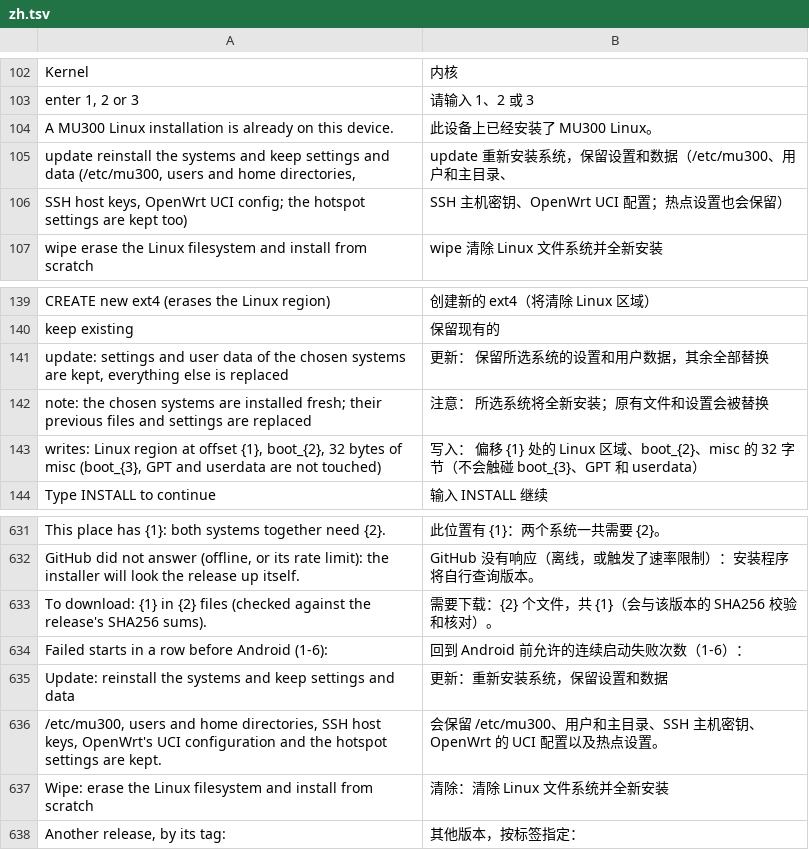
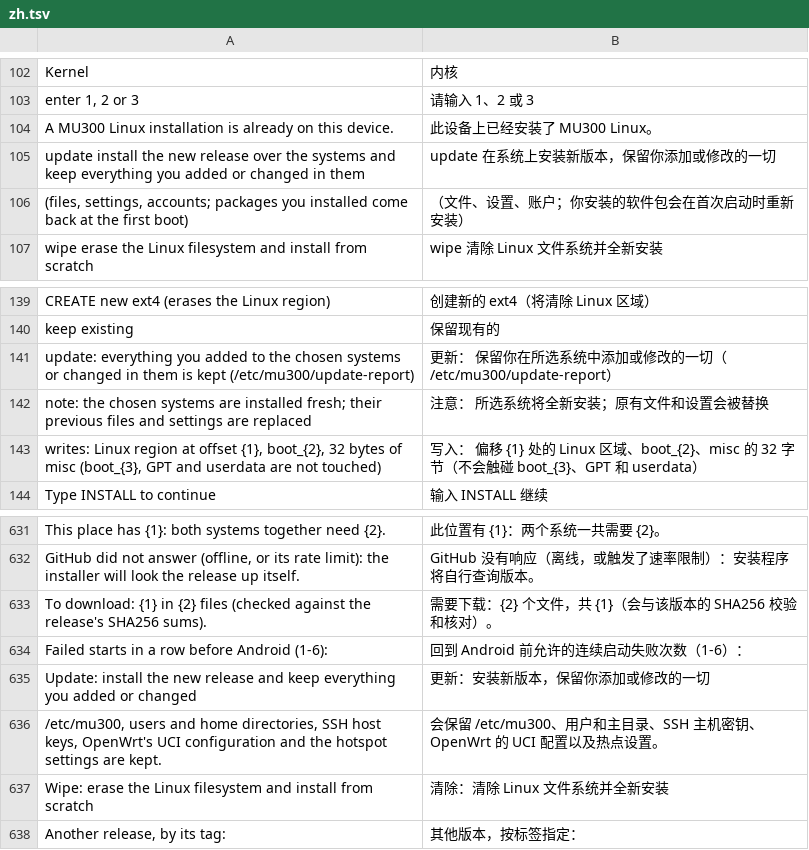
Before and after one commit to liuwang97/mu300-wrt, a TSV file: i18n/zh.tsv, drawn as a sheet; only a part is shown, gaps mark what is left out; removed rows and columns are numbered as before the commit, all else as after; the diff names each change by its address in the sheet, - before the commit and + after, or states it on an @@ line.

```diff
--- a/i18n/zh.tsv
+++ b/i18n/zh.tsv
-row 105: update reinstall the systems and keep settings and data (/etc/mu300, users and home directories, | update 重新安装系统，保留设置和数据（/etc/mu300、用户和主目录、
-row 106: SSH host keys, OpenWrt UCI config; the hotspot settings are kept too) | SSH 主机密钥、OpenWrt UCI 配置；热点设置也会保留）
+row 105: update install the new release over the systems and keep everything you added or changed in them | update 在系统上安装新版本，保留你添加或修改的一切
+row 106: (files, settings, accounts; packages you installed come back at the first boot) | （文件、设置、账户；你安装的软件包会在首次启动时重新安装）
-row 141: update: settings and user data of the chosen systems are kept, everything else is replaced | 更新： 保留所选系统的设置和用户数据，其余全部替换
+row 141: update: everything you added to the chosen systems or changed in them is kept (/etc/mu300/update-report) | 更新： 保留你在所选系统中添加或修改的一切（/etc/mu300/update-report）
-row 635: Update: reinstall the systems and keep settings and data | 更新：重新安装系统，保留设置和数据
+row 635: Update: install the new release and keep everything you added or changed | 更新：安装新版本，保留你添加或修改的一切
```
Also changed, not shown: i18n/tr.tsv.
